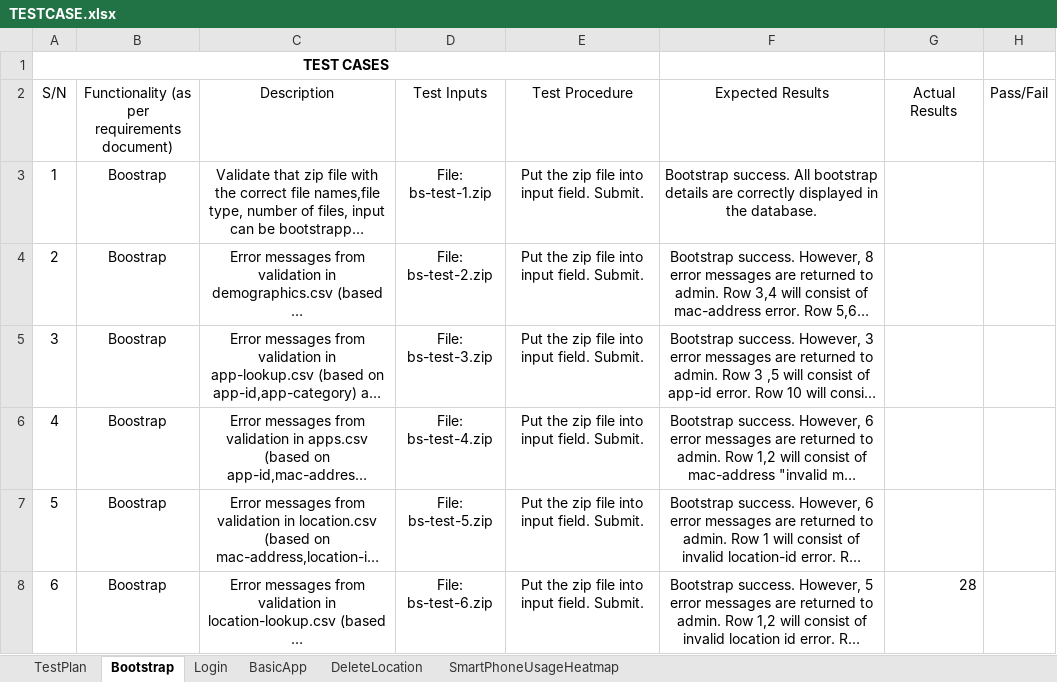
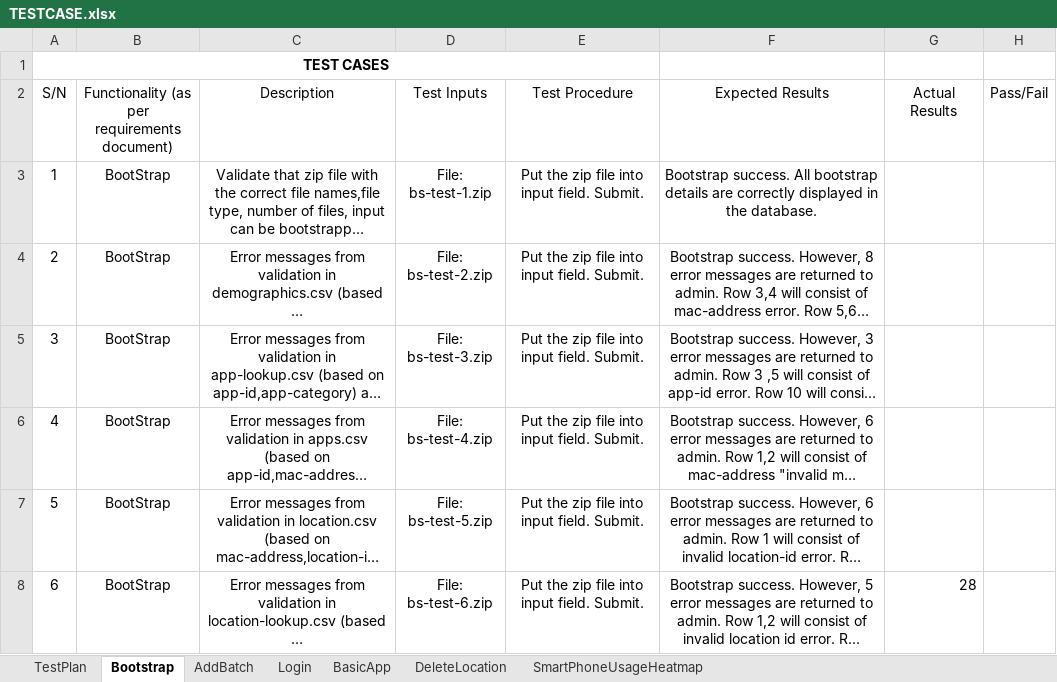
Before and after one commit to jerots/SMUAnalytics, an Excel workbook: testing/TESTCASE.xlsx, sheet Bootstrap, drawn as a sheet; long unchanged cells end in …; values as stored, in another font and other column widths than the file's, no borders; the diff names each change by its address in the sheet, - before the commit and + after, or states it on an @@ line.

Commit message:
Added test cases for add batch

```diff
--- a/testing/TESTCASE.xlsx (sheet Bootstrap)
+++ b/testing/TESTCASE.xlsx (sheet Bootstrap)
+sheet tab: AddBatch
-B3:B8: Boostrap
+B3:B8: BootStrap
```
Also changed, not shown: 4 other files.
